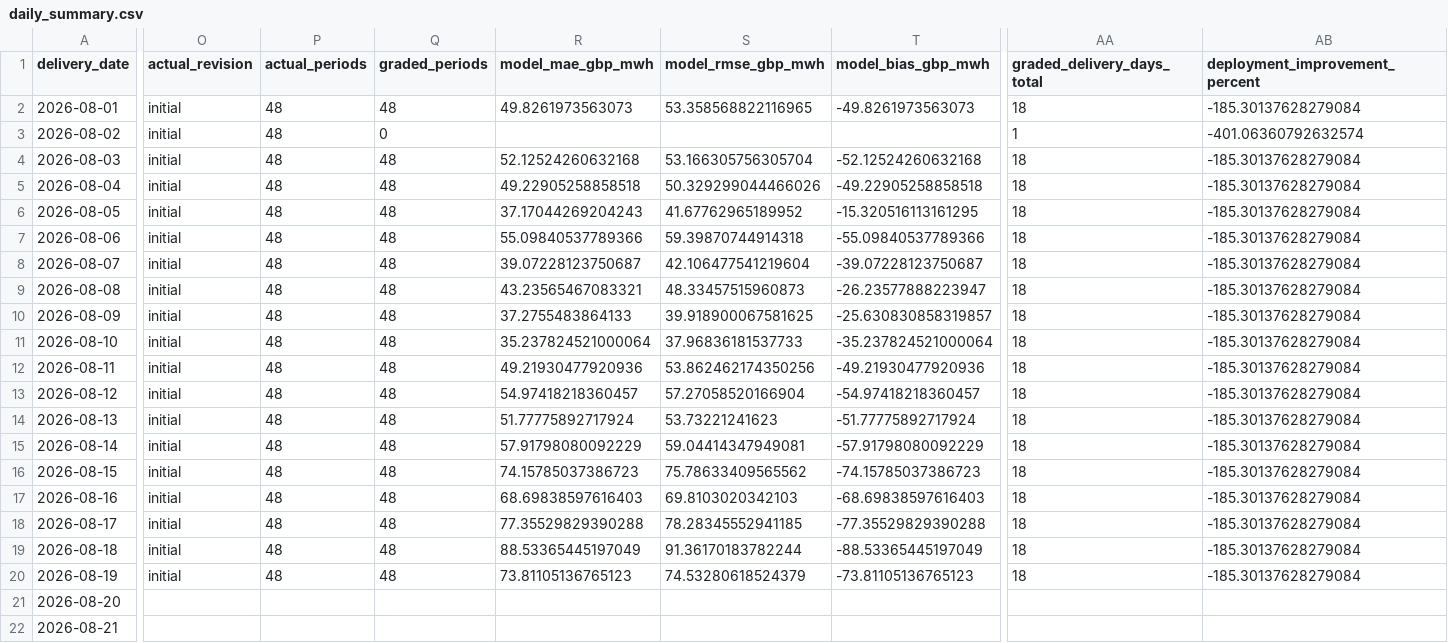
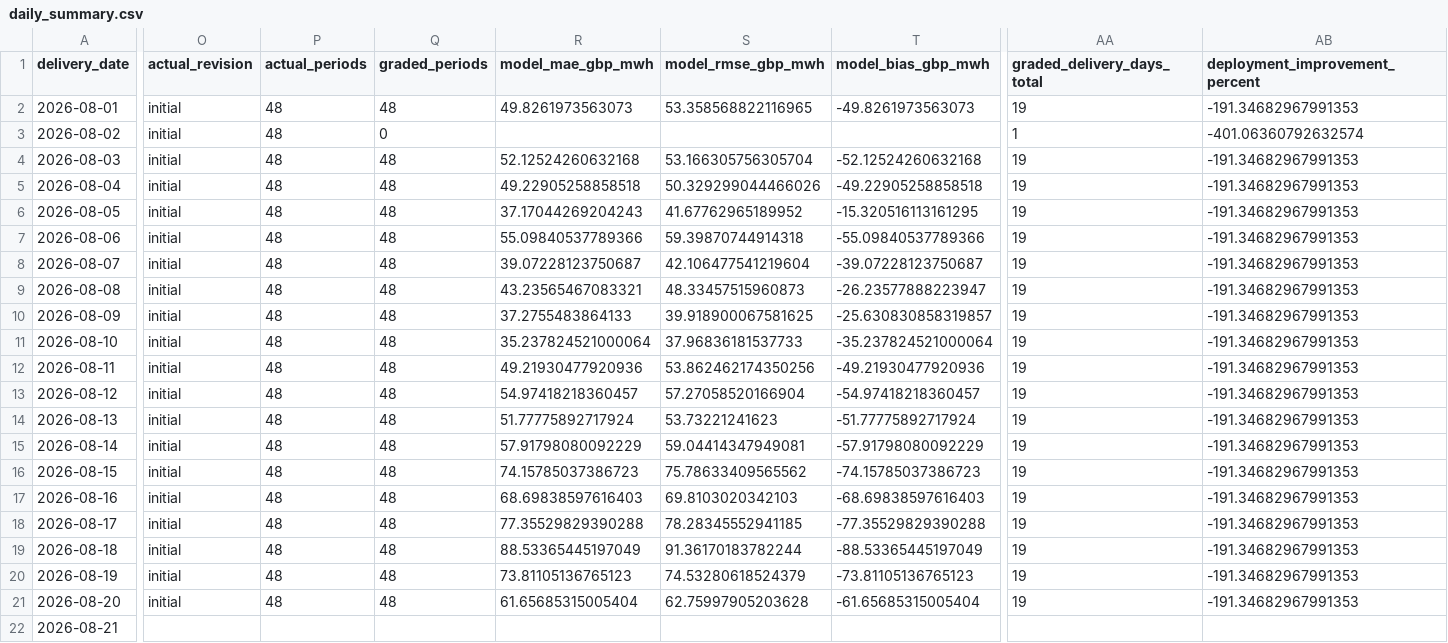
Before and after one commit to Evanssdas/GB-Platform-2, a CSV file: logs/daily_summary.csv, drawn as a sheet; only a part is shown, gaps mark what is left out; the diff covers the shown part only; the diff names each change by its address in the sheet, - before the commit and + after, or states it on an @@ line.

```diff
--- a/logs/daily_summary.csv
+++ b/logs/daily_summary.csv
-AA2 (graded_delivery_days_total): 18
+AA2 (graded_delivery_days_total): 19
-AB2 (deployment_improvement_percent): -185.30137628279084
+AB2 (deployment_improvement_percent): -191.34682967991353
-AA4:AA20 (graded_delivery_days_total): 18
+AA4:AA20 (graded_delivery_days_total): 19
-AB4:AB20 (deployment_improvement_percent): -185.30137628279084
+AB4:AB20 (deployment_improvement_percent): -191.34682967991353
-O21 (actual_revision): (empty)
+O21 (actual_revision): initial
-P21 (actual_periods): (empty)
+P21 (actual_periods): 48
-Q21 (graded_periods): (empty)
+Q21 (graded_periods): 48
-R21 (model_mae_gbp_mwh): (empty)
+R21 (model_mae_gbp_mwh): 61.65685315005404
-S21 (model_rmse_gbp_mwh): (empty)
+S21 (model_rmse_gbp_mwh): 62.75997905203628
-T21 (model_bias_gbp_mwh): (empty)
+T21 (model_bias_gbp_mwh): -61.65685315005404
-AA21 (graded_delivery_days_total): (empty)
+AA21 (graded_delivery_days_total): 19
-AB21 (deployment_improvement_percent): (empty)
+AB21 (deployment_improvement_percent): -191.34682967991353
```
Also changed, not shown: 6 edited cells elsewhere in this file, live/actuals.csv, logs/grading_history.csv, 24 other files.
